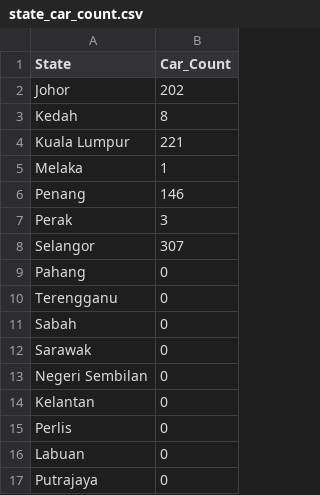
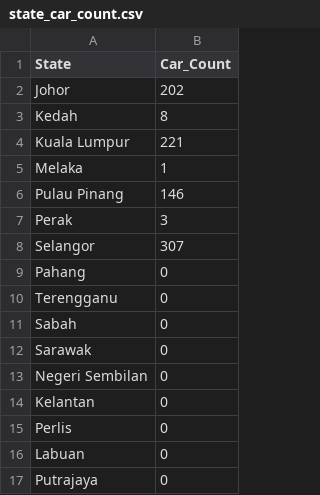
Before and after one commit to rabbitluvhole/a2, a CSV file: data/state_car_count.csv, drawn as a sheet.

```diff
--- a/data/state_car_count.csv
+++ b/data/state_car_count.csv
@@ -5,3 +5,3 @@
 "Melaka",1
-"Penang",146
+"Pulau Pinang",146
 "Perak",3
```
Also changed, not shown: 1 other file.
